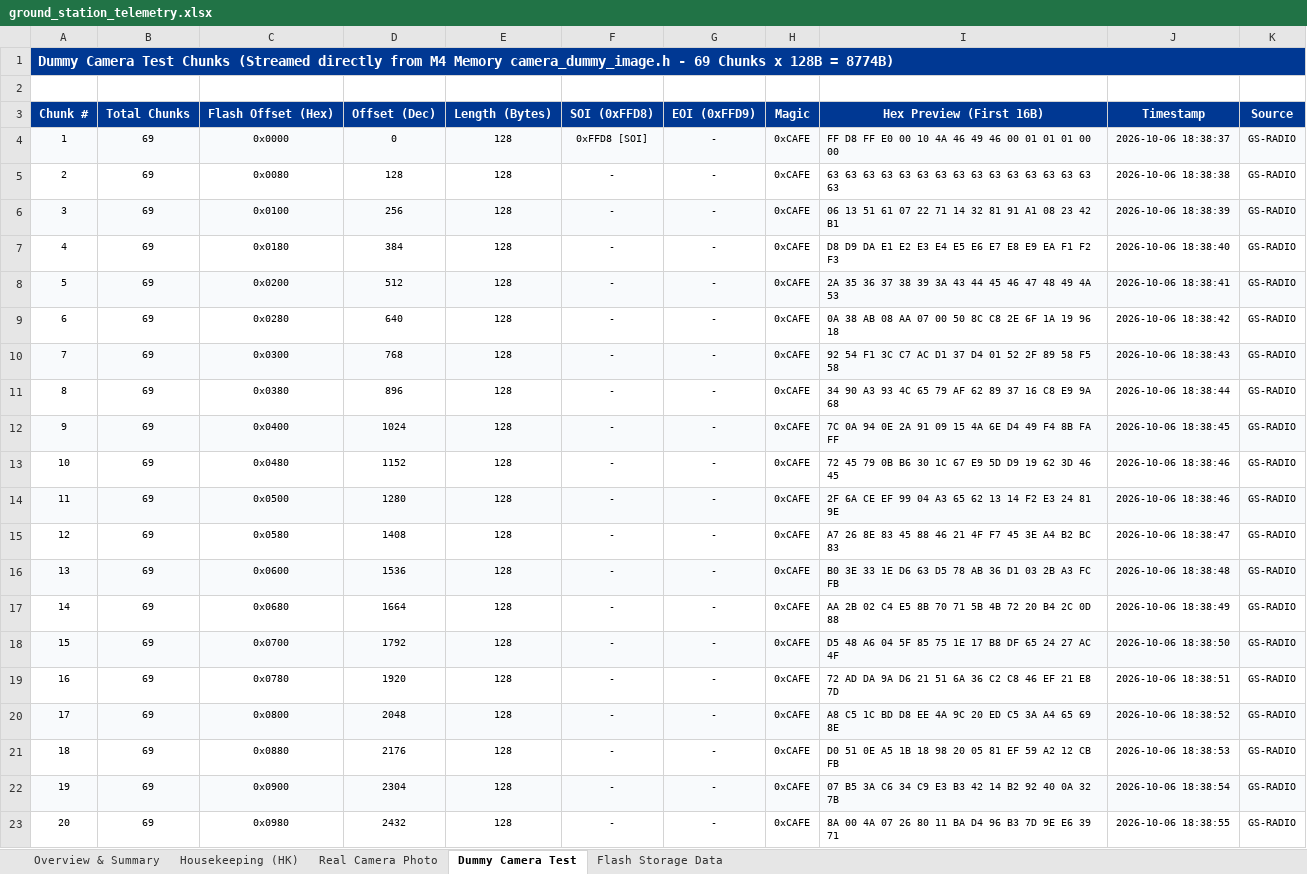
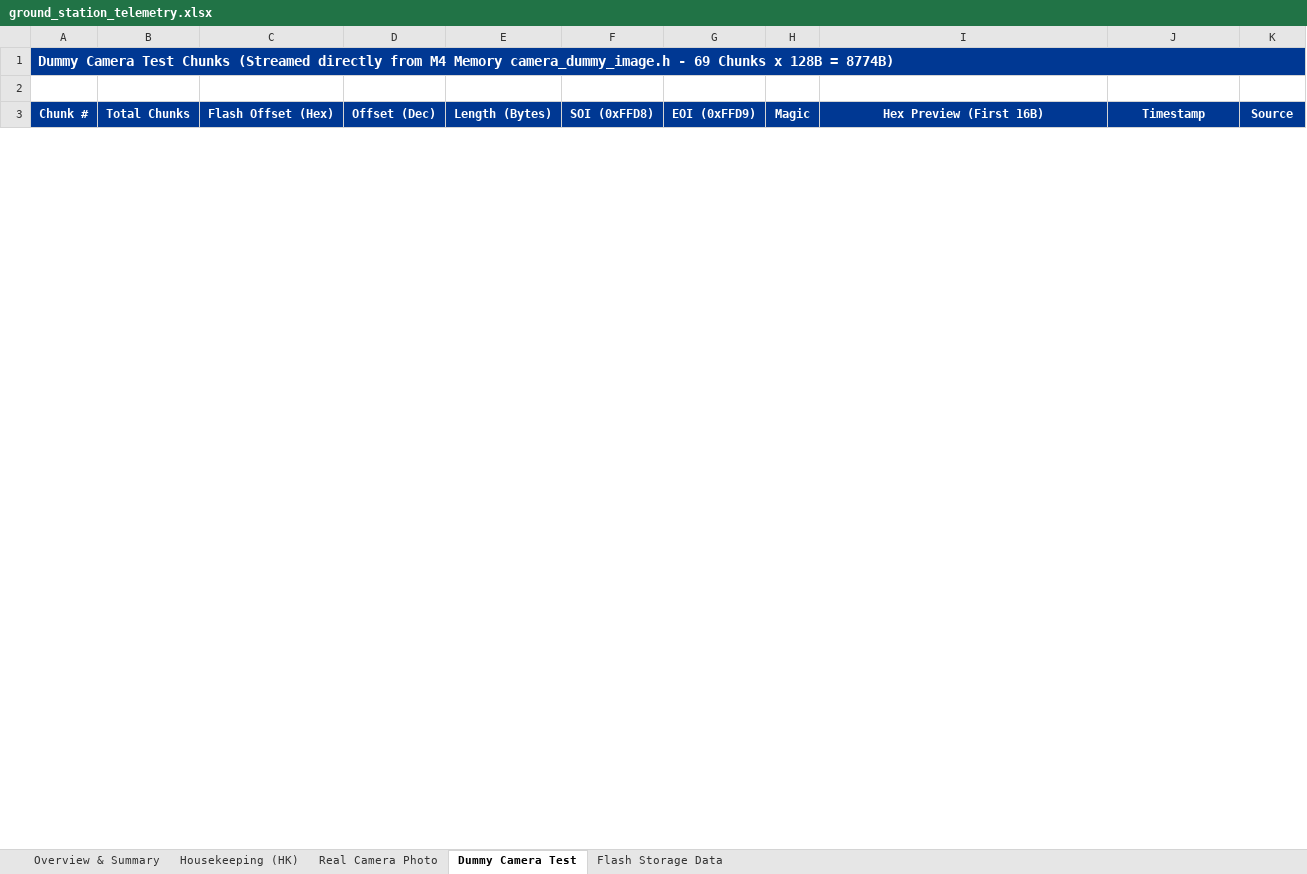
Before and after one commit to PrmBRana/dummy-camera-live, an Excel workbook: Ground_Station/ground_station_telemetry.xlsx, sheet Dummy Camera Test, drawn as a sheet; only a part is shown; values as stored, in another font and other column widths than the file's, no borders; removed rows and columns are numbered as before the commit, all else as after; the diff covers the shown part only; the diff names each change by its address in the sheet, - before the commit and + after, or states it on an @@ line.

```diff
--- a/Ground_Station/ground_station_telemetry.xlsx (sheet Dummy Camera Test)
+++ b/Ground_Station/ground_station_telemetry.xlsx (sheet Dummy Camera Test)
-row 4: 1 | 69 | 0x0000 | 0 | 128 | 0xFFD8 [SOI] | - | 0xCAFE | FF D8 FF E0 00 10 4A 46 49 46 00 01 01 01 00 00 | 2026-10-06 18:38:37 | GS-RADIO
-row 5: 2 | 69 | 0x0080 | 128 | 128 | - | - | 0xCAFE | 63 63 63 63 63 63 63 63 63 63 63 63 63 63 63 63 | 2026-10-06 18:38:38 | GS-RADIO
-row 6: 3 | 69 | 0x0100 | 256 | 128 | - | - | 0xCAFE | 06 13 51 61 07 22 71 14 32 81 91 A1 08 23 42 B1 | 2026-10-06 18:38:39 | GS-RADIO
-row 7: 4 | 69 | 0x0180 | 384 | 128 | - | - | 0xCAFE | D8 D9 DA E1 E2 E3 E4 E5 E6 E7 E8 E9 EA F1 F2 F3 | 2026-10-06 18:38:40 | GS-RADIO
-row 8: 5 | 69 | 0x0200 | 512 | 128 | - | - | 0xCAFE | 2A 35 36 37 38 39 3A 43 44 45 46 47 48 49 4A 53 | 2026-10-06 18:38:41 | GS-RADIO
-row 9: 6 | 69 | 0x0280 | 640 | 128 | - | - | 0xCAFE | 0A 38 AB 08 AA 07 00 50 8C C8 2E 6F 1A 19 96 18 | 2026-10-06 18:38:42 | GS-RADIO
-row 10: 7 | 69 | 0x0300 | 768 | 128 | - | - | 0xCAFE | 92 54 F1 3C C7 AC D1 37 D4 01 52 2F 89 58 F5 58 | 2026-10-06 18:38:43 | GS-RADIO
-row 11: 8 | 69 | 0x0380 | 896 | 128 | - | - | 0xCAFE | 34 90 A3 93 4C 65 79 AF 62 89 37 16 C8 E9 9A 68 | 2026-10-06 18:38:44 | GS-RADIO
-row 12: 9 | 69 | 0x0400 | 1024 | 128 | - | - | 0xCAFE | 7C 0A 94 0E 2A 91 09 15 4A 6E D4 49 F4 8B FA FF | 2026-10-06 18:38:45 | GS-RADIO
-row 13: 10 | 69 | 0x0480 | 1152 | 128 | - | - | 0xCAFE | 72 45 79 0B B6 30 1C 67 E9 5D D9 19 62 3D 46 45 | 2026-10-06 18:38:46 | GS-RADIO
-row 14: 11 | 69 | 0x0500 | 1280 | 128 | - | - | 0xCAFE | 2F 6A CE EF 99 04 A3 65 62 13 14 F2 E3 24 81 9E | 2026-10-06 18:38:46 | GS-RADIO
-row 15: 12 | 69 | 0x0580 | 1408 | 128 | - | - | 0xCAFE | A7 26 8E 83 45 88 46 21 4F F7 45 3E A4 B2 BC 83 | 2026-10-06 18:38:47 | GS-RADIO
-row 16: 13 | 69 | 0x0600 | 1536 | 128 | - | - | 0xCAFE | B0 3E 33 1E D6 63 D5 78 AB 36 D1 03 2B A3 FC FB | 2026-10-06 18:38:48 | GS-RADIO
-row 17: 14 | 69 | 0x0680 | 1664 | 128 | - | - | 0xCAFE | AA 2B 02 C4 E5 8B 70 71 5B 4B 72 20 B4 2C 0D 88 | 2026-10-06 18:38:49 | GS-RADIO
-row 18: 15 | 69 | 0x0700 | 1792 | 128 | - | - | 0xCAFE | D5 48 A6 04 5F 85 75 1E 17 B8 DF 65 24 27 AC 4F | 2026-10-06 18:38:50 | GS-RADIO
-row 19: 16 | 69 | 0x0780 | 1920 | 128 | - | - | 0xCAFE | 72 AD DA 9A D6 21 51 6A 36 C2 C8 46 EF 21 E8 7D | 2026-10-06 18:38:51 | GS-RADIO
-row 20: 17 | 69 | 0x0800 | 2048 | 128 | - | - | 0xCAFE | A8 C5 1C BD D8 EE 4A 9C 20 ED C5 3A A4 65 69 8E | 2026-10-06 18:38:52 | GS-RADIO
-row 21: 18 | 69 | 0x0880 | 2176 | 128 | - | - | 0xCAFE | D0 51 0E A5 1B 18 98 20 05 81 EF 59 A2 12 CB FB | 2026-10-06 18:38:53 | GS-RADIO
-row 22: 19 | 69 | 0x0900 | 2304 | 128 | - | - | 0xCAFE | 07 B5 3A C6 34 C9 E3 B3 42 14 B2 92 40 0A 32 7B | 2026-10-06 18:38:54 | GS-RADIO
-row 23: 20 | 69 | 0x0980 | 2432 | 128 | - | - | 0xCAFE | 8A 00 4A 07 26 80 11 BA D4 96 B3 7D 9E E6 39 71 | 2026-10-06 18:38:55 | GS-RADIO
```
Also changed, not shown: 1 added row and 49 removed rows elsewhere in this sheet, sheet Housekeeping (HK), sheet Flash Storage Data, sheet Overview & Summary, 4 other files.
